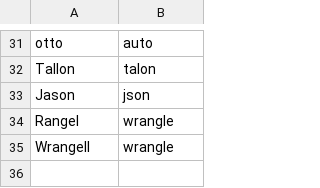
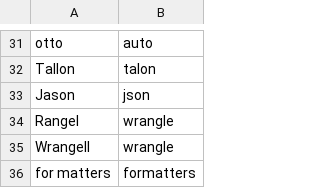
Before and after one commit to wenkokke/talon-user, a CSV file: settings/words_to_replace.csv, drawn as a sheet; only a part is shown, gaps mark what is left out; the diff names each change by its address in the sheet, - before the commit and + after, or states it on an @@ line.

Commit message:
changed words to replace

```diff
--- a/settings/words_to_replace.csv
+++ b/settings/words_to_replace.csv
+row 36: for matters | formatters
```
